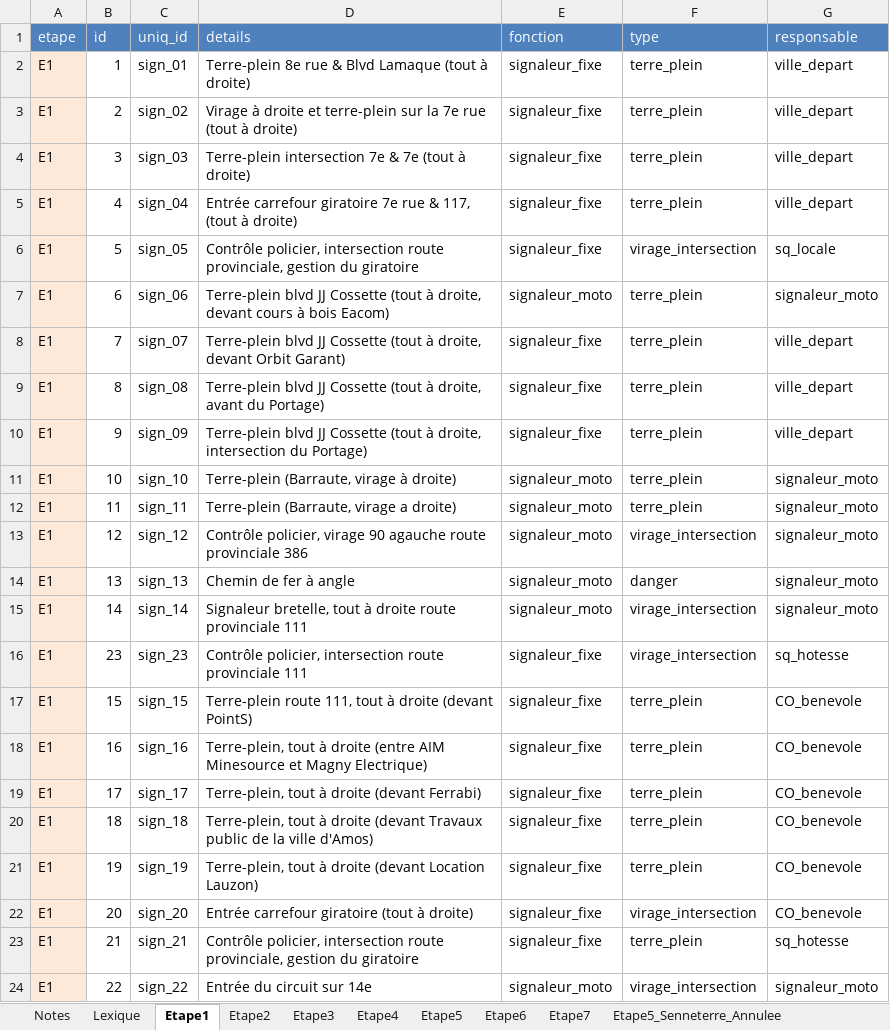
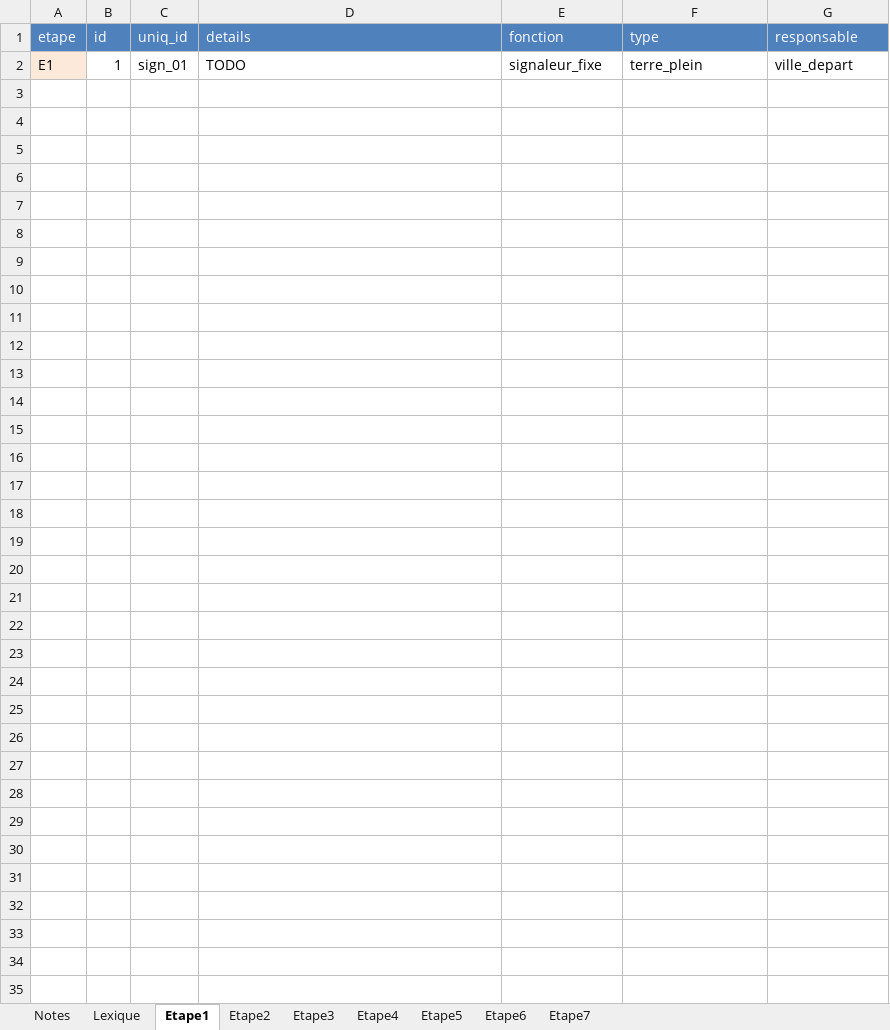
Before and after one commit to TourAbitibi/guide2024, an Excel workbook: excel/signalisation.xlsx, sheet Etape1, drawn as a sheet; values as stored, in another font and other column widths than the file's, no borders; the diff names each change by its address in the sheet, - before the commit and + after, or states it on an @@ line.

```diff
--- a/excel/signalisation.xlsx (sheet Etape1)
+++ b/excel/signalisation.xlsx (sheet Etape1)
-sheet tab: Etape5_Senneterre_Annulee
-D2 (details): Terre-plein 8e rue & Blvd Lamaque (tout à droite)
+D2 (details): TODO
-row 3: E1 | 2 | sign_02 | Virage à droite et terre-plein sur la 7e rue (tout à droite) | signaleur_fixe | terre_plein | ville_depart
-row 4: E1 | 3 | sign_03 | Terre-plein intersection 7e & 7e (tout à droite) | signaleur_fixe | terre_plein | ville_depart
-row 5: E1 | 4 | sign_04 | Entrée carrefour giratoire 7e rue & 117, (tout à droite) | signaleur_fixe | terre_plein | ville_depart
-row 6: E1 | 5 | sign_05 | Contrôle policier, intersection route provinciale, gestion du giratoire | signaleur_fixe | virage_intersection | sq_locale
-row 7: E1 | 6 | sign_06 | Terre-plein blvd JJ Cossette (tout à droite, devant cours à bois Eacom) | signaleur_moto | terre_plein | signaleur_moto
-row 8: E1 | 7 | sign_07 | Terre-plein blvd JJ Cossette (tout à droite, devant Orbit Garant) | signaleur_fixe | terre_plein | ville_depart
-row 9: E1 | 8 | sign_08 | Terre-plein blvd JJ Cossette (tout à droite, avant du Portage) | signaleur_fixe | terre_plein | ville_depart
-row 10: E1 | 9 | sign_09 | Terre-plein blvd JJ Cossette (tout à droite, intersection du Portage) | signaleur_fixe | terre_plein | ville_depart
-row 11: E1 | 10 | sign_10 | Terre-plein (Barraute, virage à droite) | signaleur_moto | terre_plein | signaleur_moto
-row 12: E1 | 11 | sign_11 | Terre-plein (Barraute, virage a droite) | signaleur_moto | terre_plein | signaleur_moto
-row 13: E1 | 12 | sign_12 | Contrôle policier, virage 90 agauche route provinciale 386 | signaleur_moto | virage_intersection | signaleur_moto
-row 14: E1 | 13 | sign_13 | Chemin de fer à angle | signaleur_moto | danger | signaleur_moto
-row 15: E1 | 14 | sign_14 | Signaleur bretelle, tout à droite route provinciale 111 | signaleur_moto | virage_intersection | signaleur_moto
-row 16: E1 | 23 | sign_23 | Contrôle policier, intersection route provinciale 111 | signaleur_fixe | virage_intersection | sq_hotesse
-row 17: E1 | 15 | sign_15 | Terre-plein route 111, tout à droite (devant PointS) | signaleur_fixe | terre_plein | CO_benevole
-row 18: E1 | 16 | sign_16 | Terre-plein, tout à droite (entre AIM Minesource et Magny Electrique) | signaleur_fixe | terre_plein | CO_benevole
-row 19: E1 | 17 | sign_17 | Terre-plein, tout à droite (devant Ferrabi) | signaleur_fixe | terre_plein | CO_benevole
-row 20: E1 | 18 | sign_18 | Terre-plein, tout à droite (devant Travaux public de la ville d'Amos) | signaleur_fixe | terre_plein | CO_benevole
-row 21: E1 | 19 | sign_19 | Terre-plein, tout à droite (devant Location Lauzon) | signaleur_fixe | terre_plein | CO_benevole
-row 22: E1 | 20 | sign_20 | Entrée carrefour giratoire (tout à droite) | signaleur_fixe | virage_intersection | CO_benevole
-row 23: E1 | 21 | sign_21 | Contrôle policier, intersection route provinciale, gestion du giratoire | signaleur_fixe | terre_plein | sq_hotesse
-row 24: E1 | 22 | sign_22 | Entrée du circuit sur 14e | signaleur_moto | virage_intersection | signaleur_moto
```
Also changed, not shown: sheet Etape6, sheet Etape7, sheet Etape2, sheet Etape3, sheet Etape4, 1 other file.
